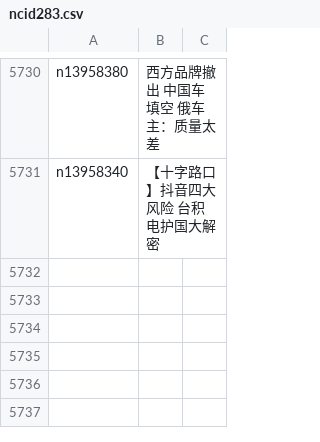
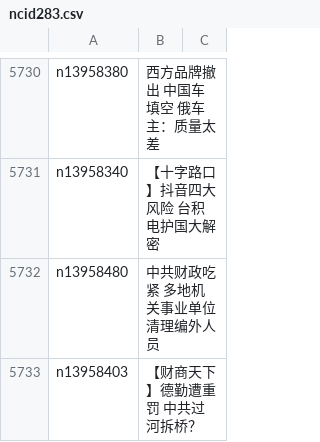
Before and after one commit to epic-marker/epoch-news, a CSV file: indexes/ncid283.csv, drawn as a sheet; only a part is shown, gaps mark what is left out; the diff names each change by its address in the sheet, - before the commit and + after, or states it on an @@ line.

```diff
--- a/indexes/ncid283.csv
+++ b/indexes/ncid283.csv
+row 5732: n13958480 | 中共财政吃紧 多地机关事业单位清理编外人员
+row 5733: n13958403 | 【财商天下】德勤遭重罚 中共过河拆桥？
```
Also changed, not shown: indexes/ncid1078158.csv, indexes/ncid1078159.csv, 40 other files.
